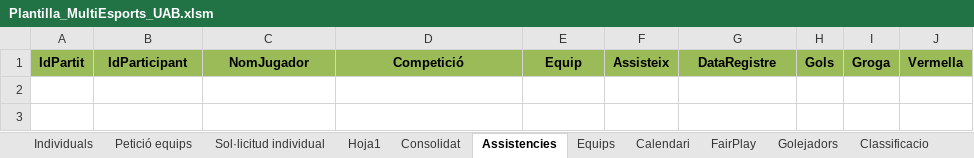
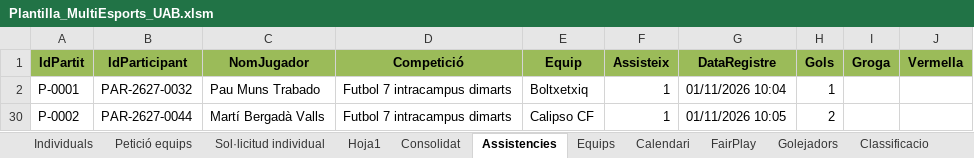
Before and after one commit to carlessisop-bot/multiesports-uab, an Excel workbook: Plantilla_MultiEsports_UAB.xlsm, sheet Assistencies, drawn as a sheet; values as stored, in another font and other column widths than the file's, no borders; the diff names each change by its address in the sheet, - before the commit and + after, or states it on an @@ line.

```diff
--- a/Plantilla_MultiEsports_UAB.xlsm (sheet Assistencies)
+++ b/Plantilla_MultiEsports_UAB.xlsm (sheet Assistencies)
+row 2: P-0001 | PAR-2627-0032 | Pau Muns Trabado | Futbol 7 intracampus dimarts | Boltxetxiq | 1 | 01/11/2026 10:04 | 1
+row 30: P-0002 | PAR-2627-0044 | Martí Bergadà Valls | Futbol 7 intracampus dimarts | Calipso CF | 1 | 01/11/2026 10:05 | 2
```
Also changed, not shown: sheet Consolidat, sheet FairPlay, sheet Calendari, sheet Golejadors, hidden cells.
